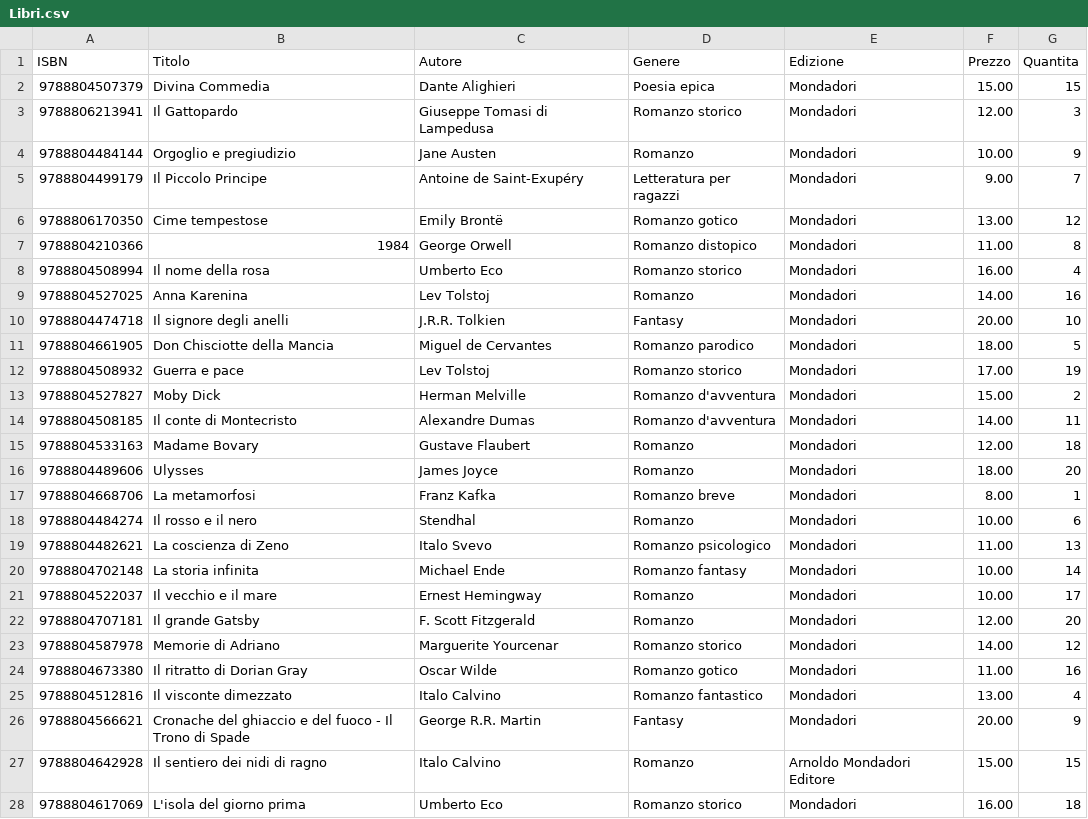
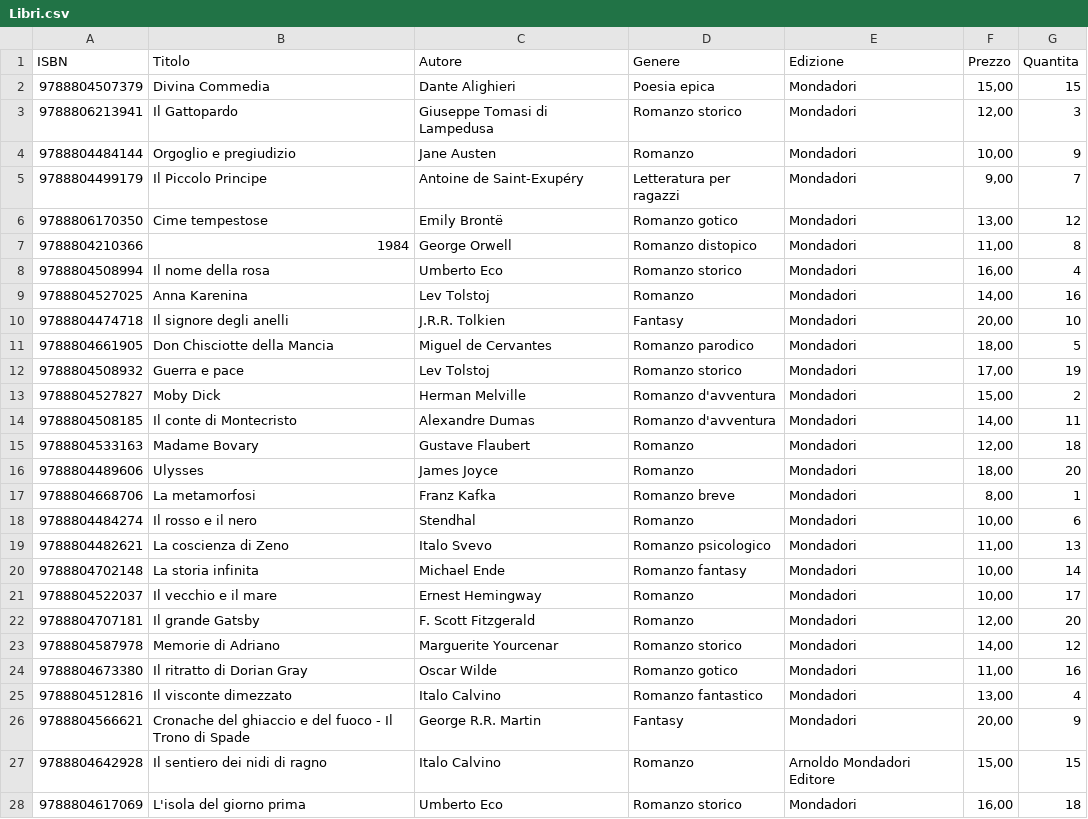
Before and after one commit to Andrea-Martino/LibreriaDefinitiva, a CSV file: LibreriaDefinitiva/Libri.csv, drawn as a sheet; only a part is shown; the diff covers the shown part only.

Commit message:
Database modificato il prezzo

```diff
--- a/LibreriaDefinitiva/Libri.csv
+++ b/LibreriaDefinitiva/Libri.csv
@@ -1,28 +1,28 @@
 ISBN;Titolo;Autore;Genere;Edizione;Prezzo;Quantita
-9788804507379;Divina Commedia;Dante Alighieri;Poesia epica;Mondadori;15.00;15
-9788806213941;Il Gattopardo;Giuseppe Tomasi di Lampedusa;Romanzo storico;Mondadori;12.00;3
-9788804484144;Orgoglio e pregiudizio;Jane Austen;Romanzo;Mondadori;10.00;9
-9788804499179;Il Piccolo Principe;Antoine de Saint-Exupéry;Letteratura per ragazzi;Mondadori;9.00;7
-9788806170350;Cime tempestose;Emily Brontë;Romanzo gotico;Mondadori;13.00;12
-9788804210366;1984;George Orwell;Romanzo distopico;Mondadori;11.00;8
-9788804508994;Il nome della rosa;Umberto Eco;Romanzo storico;Mondadori;16.00;4
-9788804527025;Anna Karenina;Lev Tolstoj;Romanzo;Mondadori;14.00;16
-9788804474718;Il signore degli anelli;J.R.R. Tolkien;Fantasy;Mondadori;20.00;10
-9788804661905;Don Chisciotte della Mancia;Miguel de Cervantes;Romanzo parodico;Mondadori;18.00;5
-9788804508932;Guerra e pace;Lev Tolstoj;Romanzo storico;Mondadori;17.00;19
-9788804527827;Moby Dick;Herman Melville;Romanzo d'avventura;Mondadori;15.00;2
-9788804508185;Il conte di Montecristo;Alexandre Dumas;Romanzo d'avventura;Mondadori;14.00;11
-9788804533163;Madame Bovary;Gustave Flaubert;Romanzo;Mondadori;12.00;18
-9788804489606;Ulysses;James Joyce;Romanzo;Mondadori;18.00;20
-9788804668706;La metamorfosi;Franz Kafka;Romanzo breve;Mondadori;8.00;1
-9788804484274;Il rosso e il nero;Stendhal;Romanzo;Mondadori;10.00;6
-9788804482621;La coscienza di Zeno;Italo Svevo;Romanzo psicologico;Mondadori;11.00;13
-9788804702148;La storia infinita;Michael Ende;Romanzo fantasy;Mondadori;10.00;14
-9788804522037;Il vecchio e il mare;Ernest Hemingway;Romanzo;Mondadori;10.00;17
-9788804707181;Il grande Gatsby;F. Scott Fitzgerald;Romanzo;Mondadori;12.00;20
-9788804587978;Memorie di Adriano;Marguerite Yourcenar;Romanzo storico;Mondadori;14.00;12
-9788804673380;Il ritratto di Dorian Gray;Oscar Wilde;Romanzo gotico;Mondadori;11.00;16
-9788804512816;Il visconte dimezzato;Italo Calvino;Romanzo fantastico;Mondadori;13.00;4
-9788804566621;Cronache del ghiaccio e del fuoco - Il Trono di Spade;George R.R. Martin;Fantasy;Mondadori;20.00;9
-9788804642928;Il sentiero dei nidi di ragno;Italo Calvino;Romanzo;Arnoldo Mondadori Editore;15.00;15
-9788804617069;L'isola del giorno prima;Umberto Eco;Romanzo storico;Mondadori;16.00;18
+9788804507379;Divina Commedia;Dante Alighieri;Poesia epica;Mondadori;15,00;15
+9788806213941;Il Gattopardo;Giuseppe Tomasi di Lampedusa;Romanzo storico;Mondadori;12,00;3
+9788804484144;Orgoglio e pregiudizio;Jane Austen;Romanzo;Mondadori;10,00;9
+9788804499179;Il Piccolo Principe;Antoine de Saint-Exupéry;Letteratura per ragazzi;Mondadori;9,00;7
+9788806170350;Cime tempestose;Emily Brontë;Romanzo gotico;Mondadori;13,00;12
+9788804210366;1984;George Orwell;Romanzo distopico;Mondadori;11,00;8
+9788804508994;Il nome della rosa;Umberto Eco;Romanzo storico;Mondadori;16,00;4
+9788804527025;Anna Karenina;Lev Tolstoj;Romanzo;Mondadori;14,00;16
+9788804474718;Il signore degli anelli;J.R.R. Tolkien;Fantasy;Mondadori;20,00;10
+9788804661905;Don Chisciotte della Mancia;Miguel de Cervantes;Romanzo parodico;Mondadori;18,00;5
+9788804508932;Guerra e pace;Lev Tolstoj;Romanzo storico;Mondadori;17,00;19
+9788804527827;Moby Dick;Herman Melville;Romanzo d'avventura;Mondadori;15,00;2
+9788804508185;Il conte di Montecristo;Alexandre Dumas;Romanzo d'avventura;Mondadori;14,00;11
+9788804533163;Madame Bovary;Gustave Flaubert;Romanzo;Mondadori;12,00;18
+9788804489606;Ulysses;James Joyce;Romanzo;Mondadori;18,00;20
+9788804668706;La metamorfosi;Franz Kafka;Romanzo breve;Mondadori;8,00;1
+9788804484274;Il rosso e il nero;Stendhal;Romanzo;Mondadori;10,00;6
+9788804482621;La coscienza di Zeno;Italo Svevo;Romanzo psicologico;Mondadori;11,00;13
+9788804702148;La storia infinita;Michael Ende;Romanzo fantasy;Mondadori;10,00;14
+9788804522037;Il vecchio e il mare;Ernest Hemingway;Romanzo;Mondadori;10,00;17
+9788804707181;Il grande Gatsby;F. Scott Fitzgerald;Romanzo;Mondadori;12,00;20
+9788804587978;Memorie di Adriano;Marguerite Yourcenar;Romanzo storico;Mondadori;14,00;12
+9788804673380;Il ritratto di Dorian Gray;Oscar Wilde;Romanzo gotico;Mondadori;11,00;16
+9788804512816;Il visconte dimezzato;Italo Calvino;Romanzo fantastico;Mondadori;13,00;4
+9788804566621;Cronache del ghiaccio e del fuoco - Il Trono di Spade;George R.R. Martin;Fantasy;Mondadori;20,00;9
+9788804642928;Il sentiero dei nidi di ragno;Italo Calvino;Romanzo;Arnoldo Mondadori Editore;15,00;15
+9788804617069;L'isola del giorno prima;Umberto Eco;Romanzo storico;Mondadori;16,00;18
```
Also changed, not shown: 38 edited cells elsewhere in this file, 5 other files.
